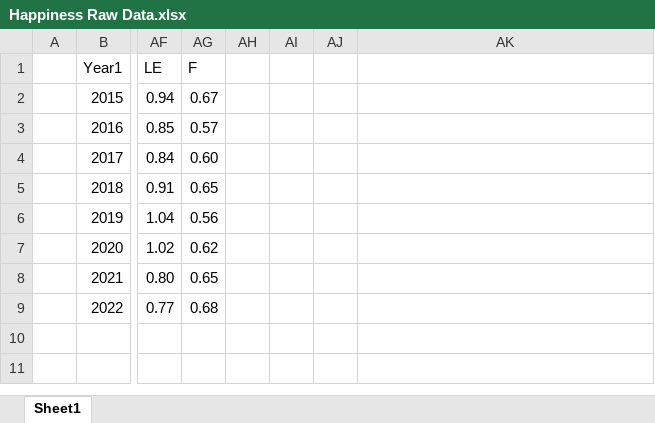
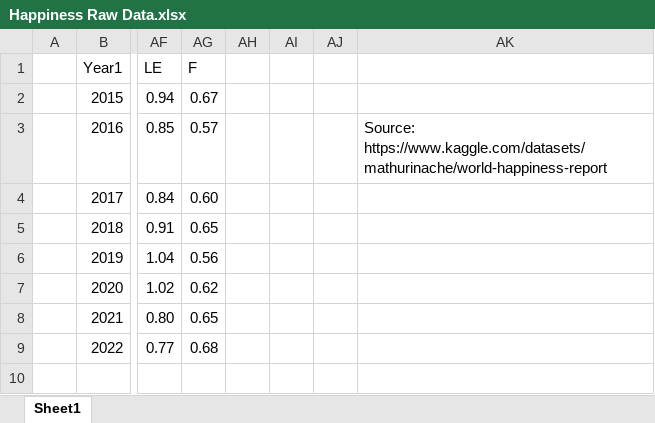
Before and after one commit to Brian-Fonseca/Assignment-2, an Excel workbook: Happiness Raw Data.xlsx, sheet Sheet1, drawn as a sheet; only a part is shown, gaps mark what is left out; the shorter side is filled out with more unchanged rows; values as stored, in another font and other column widths than the file's, no borders; the diff names each change by its address in the sheet, - before the commit and + after, or states it on an @@ line.

Commit message:
Update Happiness Raw Data.xlsx
.

```diff
--- a/Happiness Raw Data.xlsx (sheet Sheet1)
+++ b/Happiness Raw Data.xlsx (sheet Sheet1)
-AK3: (empty)
+AK3: Source: https://www.kaggle.com/datasets/mathurinache/world-happiness-report
```
